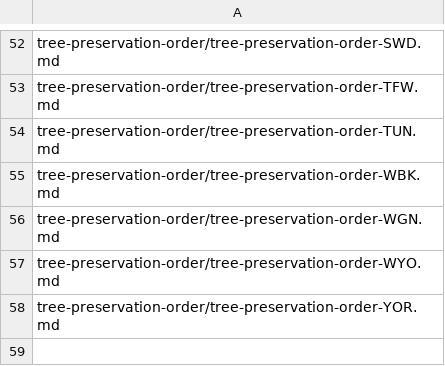
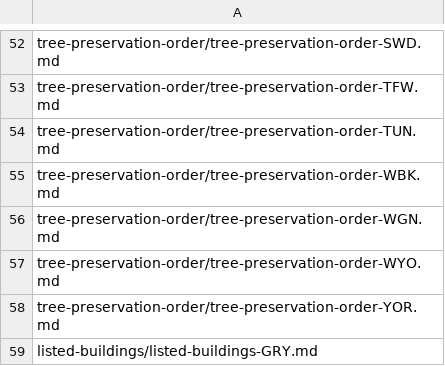
Before and after one commit to digital-land-attic/digital-land-collector, a TSV file: data/publication/index.tsv, drawn as a sheet; only a part is shown, gaps mark what is left out; the diff names each change by its address in the sheet, - before the commit and + after, or states it on an @@ line.

```diff
--- a/data/publication/index.tsv
+++ b/data/publication/index.tsv
+row 59: listed-buildings/listed-buildings-GRY.md
```
Also changed, not shown: 4 other files.
